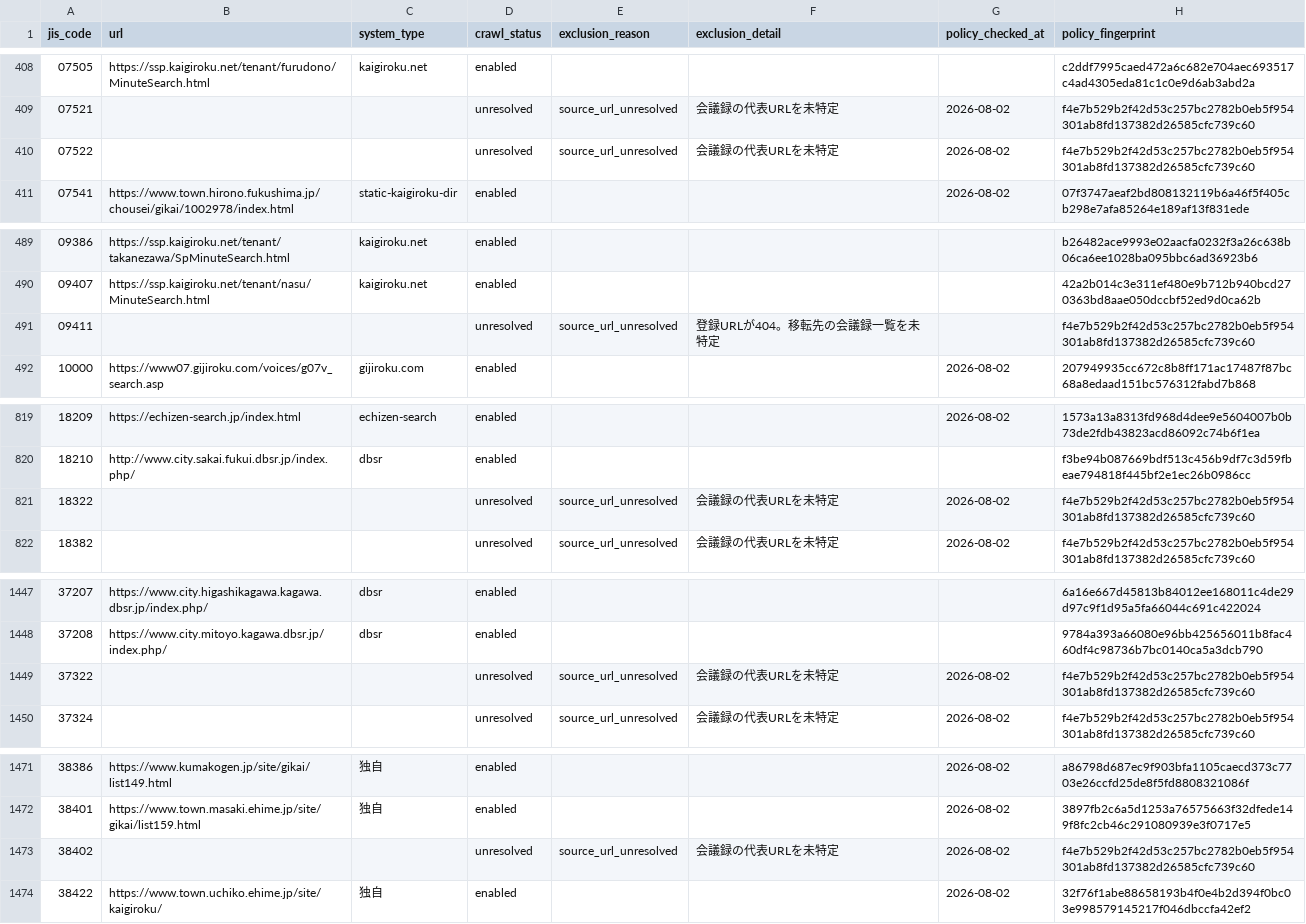
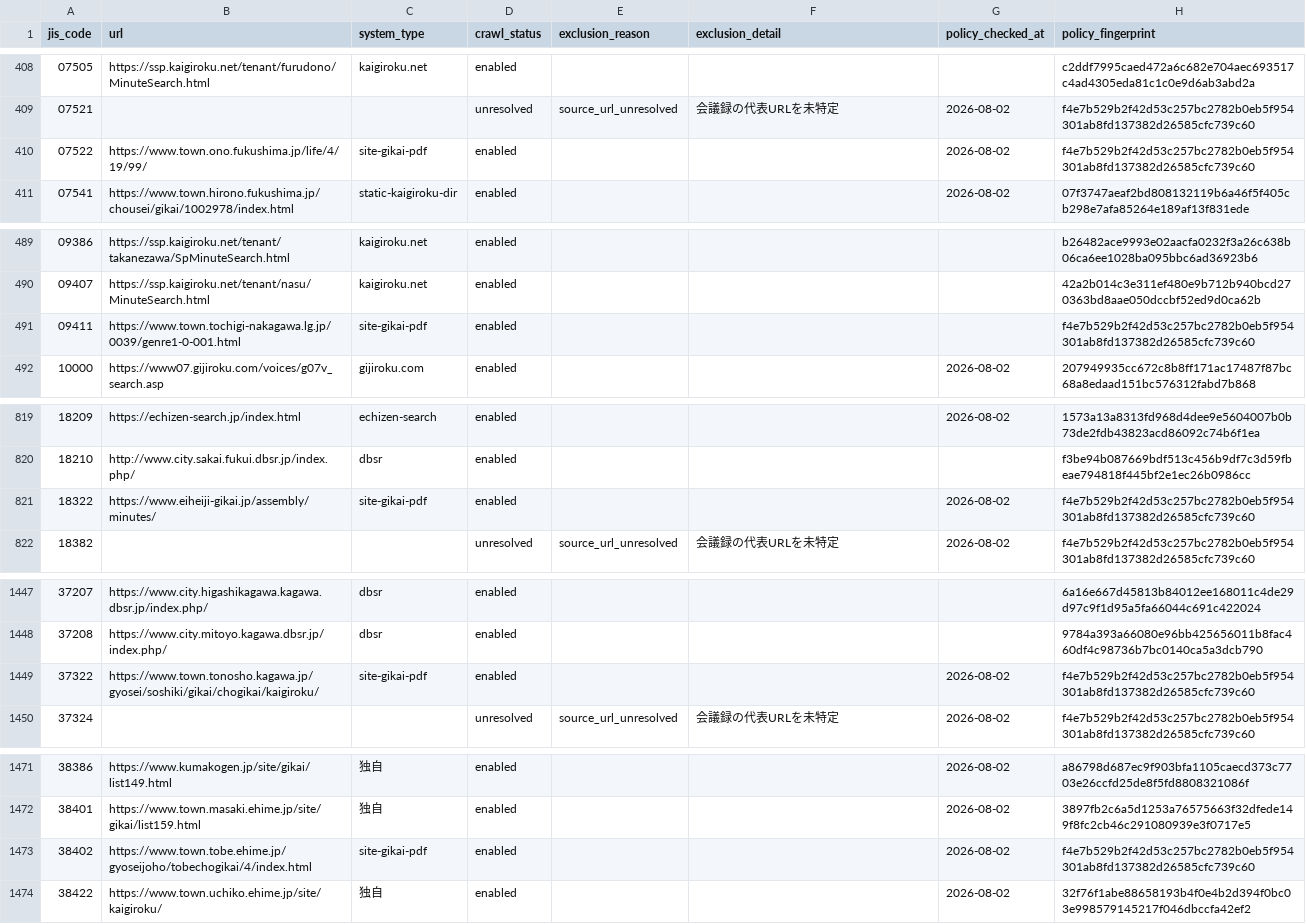
Before and after one commit to mimidesunya/miyabe-tools, a TSV file: data/municipalities/assembly_minutes_system_urls.tsv, drawn as a sheet; only a part is shown, gaps mark what is left out; the diff covers the shown part only.

```diff
--- a/data/municipalities/assembly_minutes_system_urls.tsv
+++ b/data/municipalities/assembly_minutes_system_urls.tsv
@@ -409,3 +409,3 @@
 07521			unresolved	source_url_unresolved	会議録の代表URLを未特定	2026-08-02	f4e7b529b2f42d53c257bc2782b0eb5f954301ab8fd137382d26585cfc739c60
-07522			unresolved	source_url_unresolved	会議録の代表URLを未特定	2026-08-02	f4e7b529b2f42d53c257bc2782b0eb5f954301ab8fd137382d26585cfc739c60
+07522	https://www.town.ono.fukushima.jp/life/4/19/99/	site-gikai-pdf	enabled			2026-08-02	f4e7b529b2f42d53c257bc2782b0eb5f954301ab8fd137382d26585cfc739c60
 07541	https://www.town.hirono.fukushima.jp/chousei/gikai/1002978/index.html	static-kaigiroku-dir	enabled			2026-08-02	07f3747aeaf2bd808132119b6a46f5f405cb298e7afa85264e189af13f831ede
@@ -490,3 +490,3 @@
 09407	https://ssp.kaigiroku.net/tenant/nasu/MinuteSearch.html	kaigiroku.net	enabled				42a2b014c3e311ef480e9b712b940bcd270363bd8aae050dccbf52ed9d0ca62b
-09411			unresolved	source_url_unresolved	登録URLが404。移転先の会議録一覧を未特定		f4e7b529b2f42d53c257bc2782b0eb5f954301ab8fd137382d26585cfc739c60
+09411	https://www.town.tochigi-nakagawa.lg.jp/0039/genre1-0-001.html	site-gikai-pdf	enabled				f4e7b529b2f42d53c257bc2782b0eb5f954301ab8fd137382d26585cfc739c60
 10000	https://www07.gijiroku.com/voices/g07v_search.asp	gijiroku.com	enabled			2026-08-02	207949935cc672c8b8ff171ac17487f87bc68a8edaad151bc576312fabd7b868
@@ -820,3 +820,3 @@
 18210	http://www.city.sakai.fukui.dbsr.jp/index.php/	dbsr	enabled				f3be94b087669bdf513c456b9df7c3d59fbeae794818f445bf2e1ec26b0986cc
-18322			unresolved	source_url_unresolved	会議録の代表URLを未特定	2026-08-02	f4e7b529b2f42d53c257bc2782b0eb5f954301ab8fd137382d26585cfc739c60
+18322	https://www.eiheiji-gikai.jp/assembly/minutes/	site-gikai-pdf	enabled			2026-08-02	f4e7b529b2f42d53c257bc2782b0eb5f954301ab8fd137382d26585cfc739c60
 18382			unresolved	source_url_unresolved	会議録の代表URLを未特定	2026-08-02	f4e7b529b2f42d53c257bc2782b0eb5f954301ab8fd137382d26585cfc739c60
@@ -1448,3 +1448,3 @@
 37208	https://www.city.mitoyo.kagawa.dbsr.jp/index.php/	dbsr	enabled				9784a393a66080e96bb425656011b8fac460df4c98736b7bc0140ca5a3dcb790
-37322			unresolved	source_url_unresolved	会議録の代表URLを未特定	2026-08-02	f4e7b529b2f42d53c257bc2782b0eb5f954301ab8fd137382d26585cfc739c60
+37322	https://www.town.tonosho.kagawa.jp/gyosei/soshiki/gikai/chogikai/kaigiroku/	site-gikai-pdf	enabled			2026-08-02	f4e7b529b2f42d53c257bc2782b0eb5f954301ab8fd137382d26585cfc739c60
 37324			unresolved	source_url_unresolved	会議録の代表URLを未特定	2026-08-02	f4e7b529b2f42d53c257bc2782b0eb5f954301ab8fd137382d26585cfc739c60
@@ -1472,3 +1472,3 @@
 38401	https://www.town.masaki.ehime.jp/site/gikai/list159.html	独自	enabled			2026-08-02	3897fb2c6a5d1253a76575663f32dfede149f8fc2cb46c291080939e3f0717e5
-38402			unresolved	source_url_unresolved	会議録の代表URLを未特定	2026-08-02	f4e7b529b2f42d53c257bc2782b0eb5f954301ab8fd137382d26585cfc739c60
+38402	https://www.town.tobe.ehime.jp/gyoseijoho/tobechogikai/4/index.html	site-gikai-pdf	enabled			2026-08-02	f4e7b529b2f42d53c257bc2782b0eb5f954301ab8fd137382d26585cfc739c60
 38422	https://www.town.uchiko.ehime.jp/site/kaigiroku/	独自	enabled			2026-08-02	32f76f1abe88658193b4f0e4b2d394f0bc03e998579145217f046dbccfa42ef2
```
Also changed, not shown: 10 edited cells elsewhere in this file, 3 other files.
